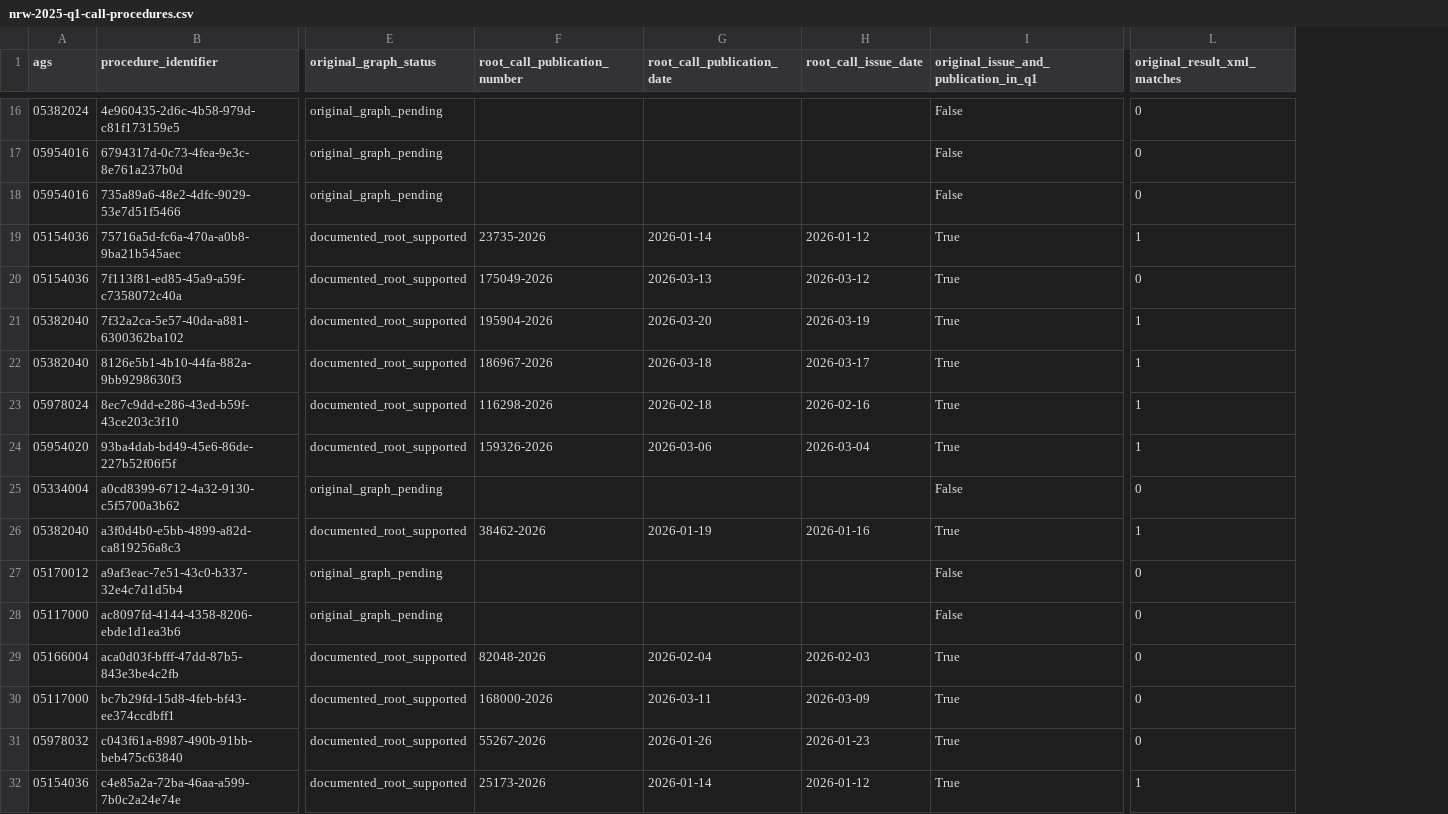
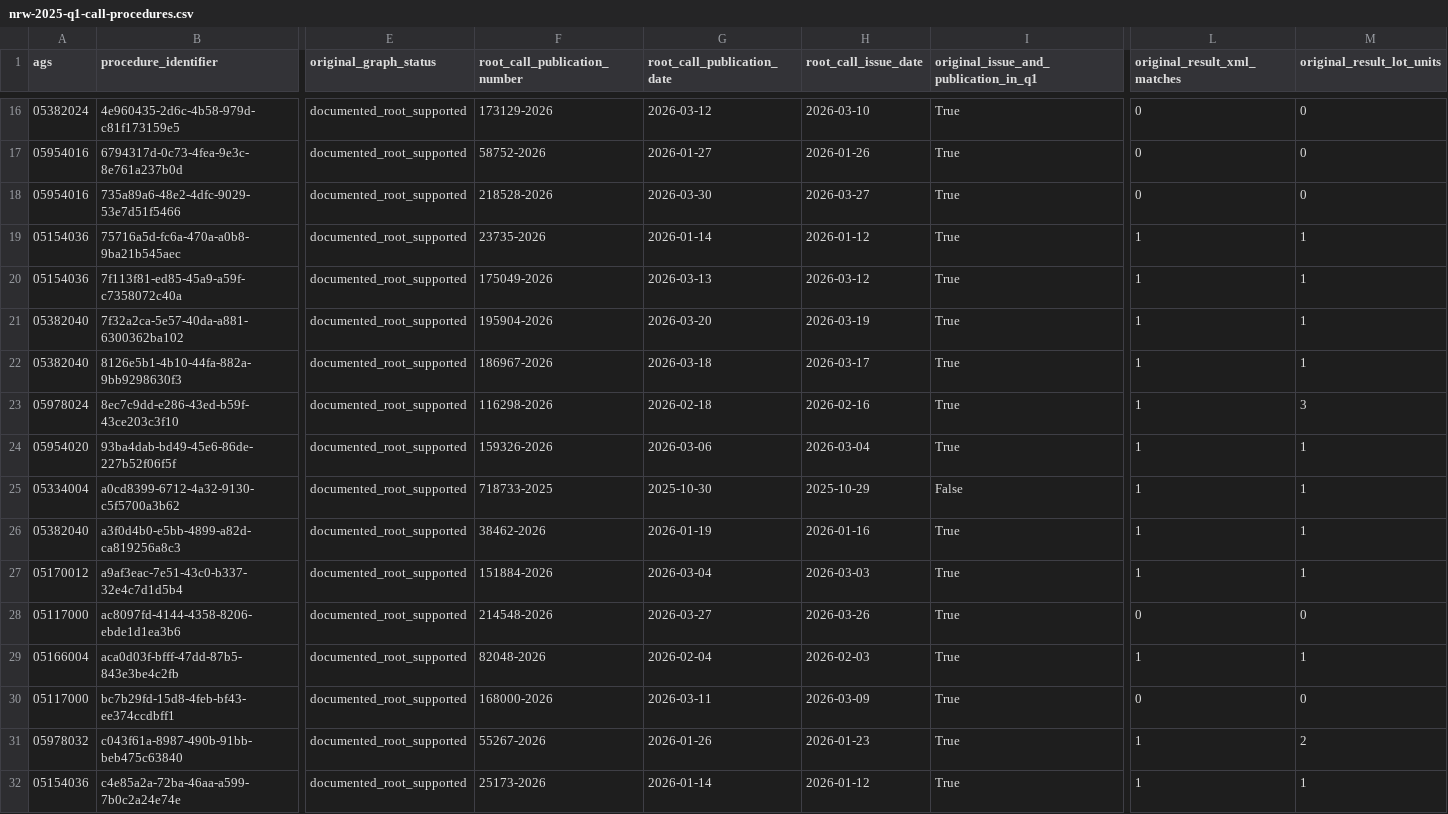
Before and after one commit to Tobias-Run/Mayor-sex-effect, a CSV file: docs/feasibility/nrw-2025-q1-call-procedures.csv, drawn as a sheet; only a part is shown, gaps mark what is left out; the diff covers the shown part only; the diff names each change by its address in the sheet, - before the commit and + after, or states it on an @@ line.

Commit message:
Complete NRW Q1 original competition graphs and preserve missing-result cases

```diff
--- a/docs/feasibility/nrw-2025-q1-call-procedures.csv
+++ b/docs/feasibility/nrw-2025-q1-call-procedures.csv
+column M (original_result_lot_units), rows 16-32: 0 | 0 | 0 | 1 | 1 | 1 | 1 | 3 | 1 | 1 | 1 | 1 | 0 | 1 | 0 | 2 | 1
-E16:E18 (original_graph_status): original_graph_pending
+E16:E18 (original_graph_status): documented_root_supported
-F16 (root_call_publication_number): (empty)
+F16 (root_call_publication_number): 173129-2026
-G16 (root_call_publication_date): (empty)
+G16 (root_call_publication_date): 2026-03-12
-H16 (root_call_issue_date): (empty)
+H16 (root_call_issue_date): 2026-03-10
-I16:I18: False
+I16:I18: True
-F17 (root_call_publication_number): (empty)
+F17 (root_call_publication_number): 58752-2026
-G17 (root_call_publication_date): (empty)
+G17 (root_call_publication_date): 2026-01-27
-H17 (root_call_issue_date): (empty)
+H17 (root_call_issue_date): 2026-01-26
-F18 (root_call_publication_number): (empty)
+F18 (root_call_publication_number): 218528-2026
-G18 (root_call_publication_date): (empty)
+G18 (root_call_publication_date): 2026-03-30
-H18 (root_call_issue_date): (empty)
+H18 (root_call_issue_date): 2026-03-27
-L20 (original_result_xml_matches): 0
+L20 (original_result_xml_matches): 1
-E25 (original_graph_status): original_graph_pending
+E25 (original_graph_status): documented_root_supported
-F25 (root_call_publication_number): (empty)
+F25 (root_call_publication_number): 718733-2025
-G25 (root_call_publication_date): (empty)
+G25 (root_call_publication_date): 2025-10-30
-H25 (root_call_issue_date): (empty)
+H25 (root_call_issue_date): 2025-10-29
-L25 (original_result_xml_matches): 0
+L25 (original_result_xml_matches): 1
-E27:E28 (original_graph_status): original_graph_pending
+E27:E28 (original_graph_status): documented_root_supported
-F27 (root_call_publication_number): (empty)
+F27 (root_call_publication_number): 151884-2026
-G27 (root_call_publication_date): (empty)
+G27 (root_call_publication_date): 2026-03-04
-H27 (root_call_issue_date): (empty)
+H27 (root_call_issue_date): 2026-03-03
-I27:I28: False
+I27:I28: True
-L27 (original_result_xml_matches): 0
+L27 (original_result_xml_matches): 1
-F28 (root_call_publication_number): (empty)
+F28 (root_call_publication_number): 214548-2026
-G28 (root_call_publication_date): (empty)
+G28 (root_call_publication_date): 2026-03-27
-H28 (root_call_issue_date): (empty)
+H28 (root_call_issue_date): 2026-03-26
-L29 (original_result_xml_matches): 0
+L29 (original_result_xml_matches): 1
-L31 (original_result_xml_matches): 0
+L31 (original_result_xml_matches): 1
```
Also changed, not shown: 3 added columns and 55 edited cells elsewhere in this file, docs/feasibility/nrw-2025-q1-call-municipalities.csv, 9 other files.
